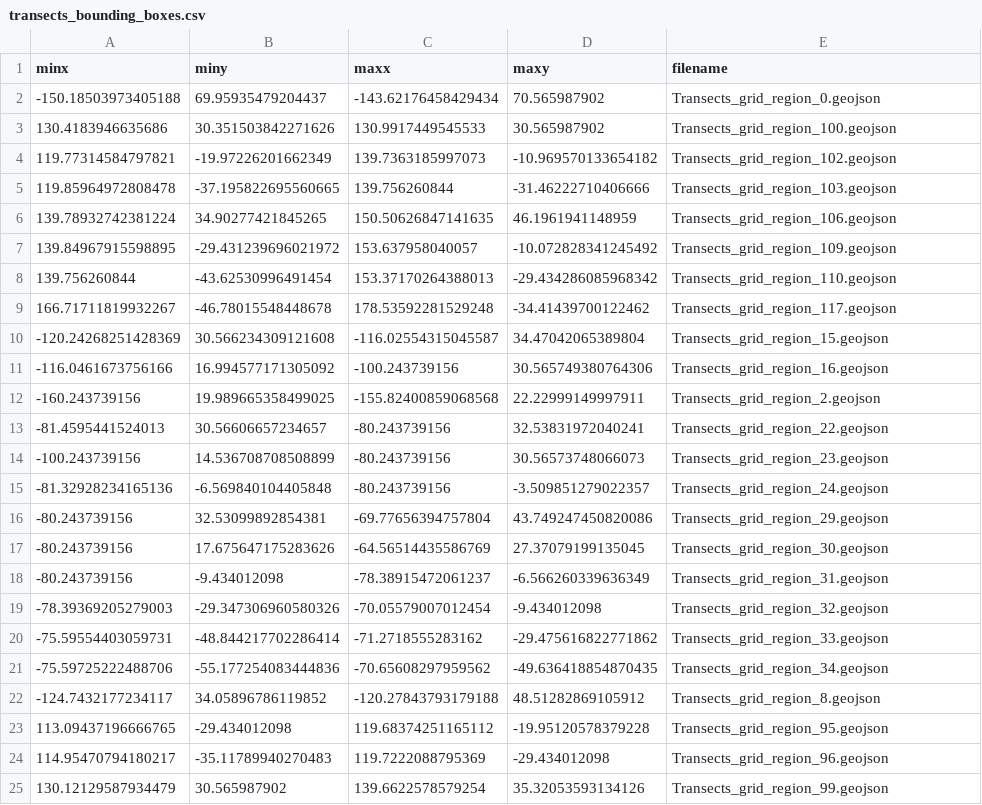
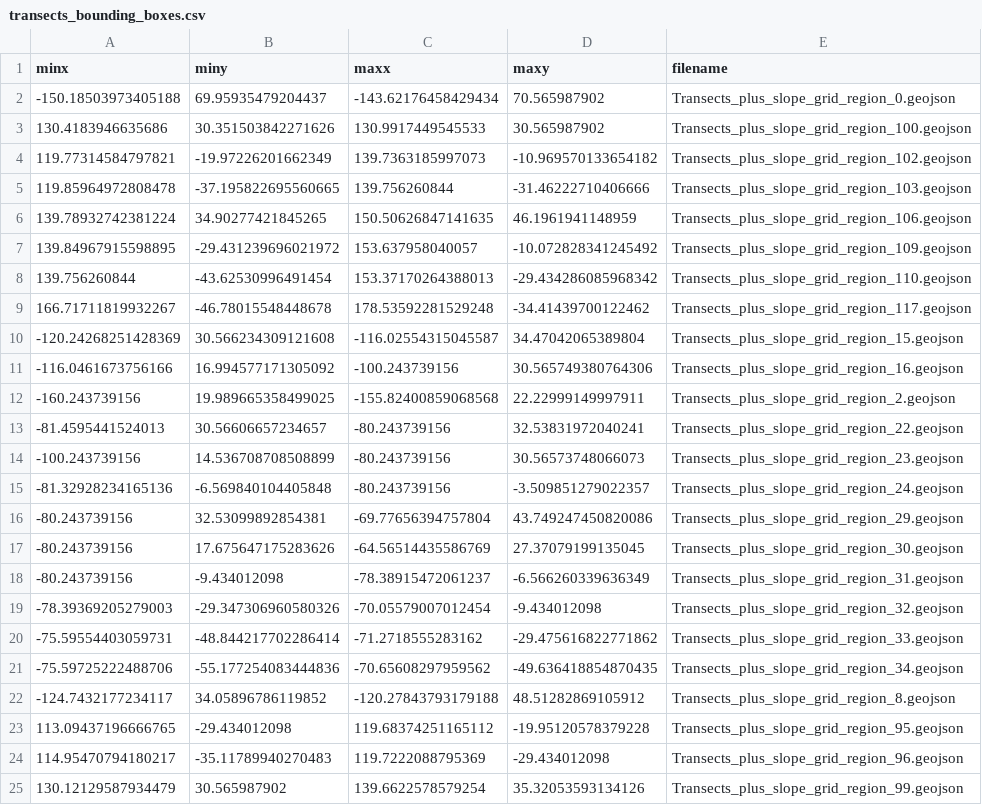
Before and after one commit to SatelliteShorelines/CoastSeg, a CSV file: src/coastseg/bounding_boxes/transects_bounding_boxes.csv, drawn as a sheet.

Commit message:
update transects_bounding_boxes.csv

```diff
--- a/src/coastseg/bounding_boxes/transects_bounding_boxes.csv
+++ b/src/coastseg/bounding_boxes/transects_bounding_boxes.csv
@@ -1,25 +1,25 @@
 minx,miny,maxx,maxy,filename
--150.18503973405188,69.95935479204437,-143.62176458429434,70.565987902,Transects_grid_region_0.geojson
-130.4183946635686,30.351503842271626,130.9917449545533,30.565987902,Transects_grid_region_100.geojson
-119.77314584797821,-19.97226201662349,139.7363185997073,-10.969570133654182,Transects_grid_region_102.geojson
-119.85964972808478,-37.195822695560665,139.756260844,-31.46222710406666,Transects_grid_region_103.geojson
-139.78932742381224,34.90277421845265,150.50626847141635,46.1961941148959,Transects_grid_region_106.geojson
-139.84967915598895,-29.431239696021972,153.637958040057,-10.072828341245492,Transects_grid_region_109.geojson
-139.756260844,-43.62530996491454,153.37170264388013,-29.434286085968342,Transects_grid_region_110.geojson
-166.71711819932267,-46.78015548448678,178.53592281529248,-34.41439700122462,Transects_grid_region_117.geojson
--120.24268251428369,30.566234309121608,-116.02554315045587,34.47042065389804,Transects_grid_region_15.geojson
--116.0461673756166,16.994577171305092,-100.243739156,30.565749380764306,Transects_grid_region_16.geojson
--160.243739156,19.989665358499025,-155.82400859068568,22.22999149997911,Transects_grid_region_2.geojson
--81.4595441524013,30.56606657234657,-80.243739156,32.53831972040241,Transects_grid_region_22.geojson
--100.243739156,14.536708708508899,-80.243739156,30.56573748066073,Transects_grid_region_23.geojson
--81.32928234165136,-6.569840104405848,-80.243739156,-3.509851279022357,Transects_grid_region_24.geojson
--80.243739156,32.53099892854381,-69.77656394757804,43.749247450820086,Transects_grid_region_29.geojson
--80.243739156,17.675647175283626,-64.56514435586769,27.37079199135045,Transects_grid_region_30.geojson
--80.243739156,-9.434012098,-78.38915472061237,-6.566260339636349,Transects_grid_region_31.geojson
--78.39369205279003,-29.347306960580326,-70.05579007012454,-9.434012098,Transects_grid_region_32.geojson
--75.59554403059731,-48.844217702286414,-71.2718555283162,-29.475616822771862,Transects_grid_region_33.geojson
--75.59725222488706,-55.177254083444836,-70.65608297959562,-49.636418854870435,Transects_grid_region_34.geojson
--124.7432177234117,34.05896786119852,-120.27843793179188,48.51282869105912,Transects_grid_region_8.geojson
-113.09437196666765,-29.434012098,119.68374251165112,-19.95120578379228,Transects_grid_region_95.geojson
-114.95470794180217,-35.11789940270483,119.7222088795369,-29.434012098,Transects_grid_region_96.geojson
-130.12129587934479,30.565987902,139.6622578579254,35.32053593134126,Transects_grid_region_99.geojson
+-150.18503973405188,69.95935479204437,-143.62176458429434,70.565987902,Transects_plus_slope_grid_region_0.geojson
+130.4183946635686,30.351503842271626,130.9917449545533,30.565987902,Transects_plus_slope_grid_region_100.geojson
+119.77314584797821,-19.97226201662349,139.7363185997073,-10.969570133654182,Transects_plus_slope_grid_region_102.geojson
+119.85964972808478,-37.195822695560665,139.756260844,-31.46222710406666,Transects_plus_slope_grid_region_103.geojson
+139.78932742381224,34.90277421845265,150.50626847141635,46.1961941148959,Transects_plus_slope_grid_region_106.geojson
+139.84967915598895,-29.431239696021972,153.637958040057,-10.072828341245492,Transects_plus_slope_grid_region_109.geojson
+139.756260844,-43.62530996491454,153.37170264388013,-29.434286085968342,Transects_plus_slope_grid_region_110.geojson
+166.71711819932267,-46.78015548448678,178.53592281529248,-34.41439700122462,Transects_plus_slope_grid_region_117.geojson
+-120.24268251428369,30.566234309121608,-116.02554315045587,34.47042065389804,Transects_plus_slope_grid_region_15.geojson
+-116.0461673756166,16.994577171305092,-100.243739156,30.565749380764306,Transects_plus_slope_grid_region_16.geojson
+-160.243739156,19.989665358499025,-155.82400859068568,22.22999149997911,Transects_plus_slope_grid_region_2.geojson
+-81.4595441524013,30.56606657234657,-80.243739156,32.53831972040241,Transects_plus_slope_grid_region_22.geojson
+-100.243739156,14.536708708508899,-80.243739156,30.56573748066073,Transects_plus_slope_grid_region_23.geojson
+-81.32928234165136,-6.569840104405848,-80.243739156,-3.509851279022357,Transects_plus_slope_grid_region_24.geojson
+-80.243739156,32.53099892854381,-69.77656394757804,43.749247450820086,Transects_plus_slope_grid_region_29.geojson
+-80.243739156,17.675647175283626,-64.56514435586769,27.37079199135045,Transects_plus_slope_grid_region_30.geojson
+-80.243739156,-9.434012098,-78.38915472061237,-6.566260339636349,Transects_plus_slope_grid_region_31.geojson
+-78.39369205279003,-29.347306960580326,-70.05579007012454,-9.434012098,Transects_plus_slope_grid_region_32.geojson
+-75.59554403059731,-48.844217702286414,-71.2718555283162,-29.475616822771862,Transects_plus_slope_grid_region_33.geojson
+-75.59725222488706,-55.177254083444836,-70.65608297959562,-49.636418854870435,Transects_plus_slope_grid_region_34.geojson
+-124.7432177234117,34.05896786119852,-120.27843793179188,48.51282869105912,Transects_plus_slope_grid_region_8.geojson
+113.09437196666765,-29.434012098,119.68374251165112,-19.95120578379228,Transects_plus_slope_grid_region_95.geojson
+114.95470794180217,-35.11789940270483,119.7222088795369,-29.434012098,Transects_plus_slope_grid_region_96.geojson
+130.12129587934479,30.565987902,139.6622578579254,35.32053593134126,Transects_plus_slope_grid_region_99.geojson
```
